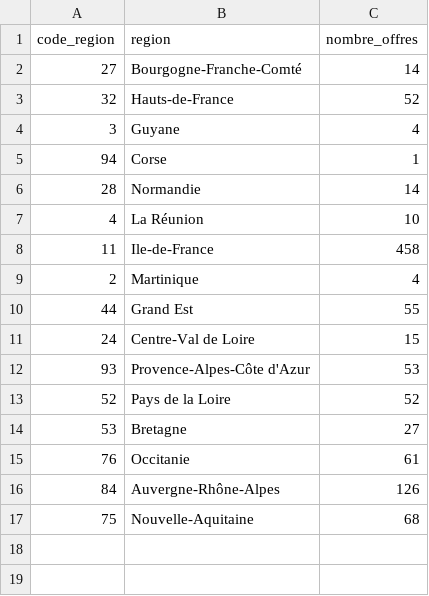
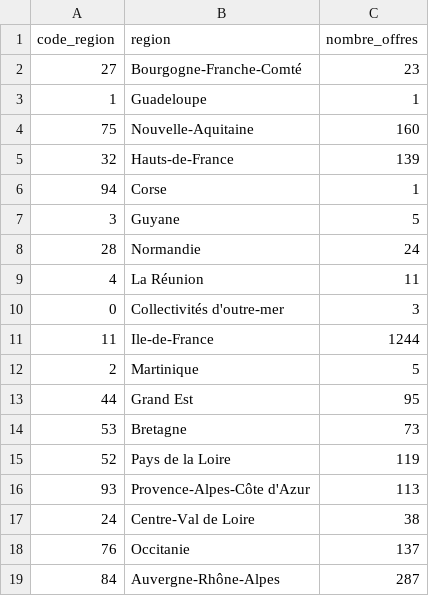
Before and after one commit to ferialzamoun-afk/P15, a CSV file: streamlit_app/data/processed/marts/offers_by_region.csv, drawn as a sheet.

```diff
--- a/streamlit_app/data/processed/marts/offers_by_region.csv
+++ b/streamlit_app/data/processed/marts/offers_by_region.csv
@@ -1,17 +1,19 @@
 code_region,region,nombre_offres
-27,Bourgogne-Franche-Comté,14
-32,Hauts-de-France,52
-3,Guyane,4
+27,Bourgogne-Franche-Comté,23
+1,Guadeloupe,1
+75,Nouvelle-Aquitaine,160
+32,Hauts-de-France,139
 94,Corse,1
-28,Normandie,14
-4,La Réunion,10
-11,Ile-de-France,458
-2,Martinique,4
-44,Grand Est,55
-24,Centre-Val de Loire,15
-93,Provence-Alpes-Côte d'Azur,53
-52,Pays de la Loire,52
-53,Bretagne,27
-76,Occitanie,61
-84,Auvergne-Rhône-Alpes,126
-75,Nouvelle-Aquitaine,68
+3,Guyane,5
+28,Normandie,24
+4,La Réunion,11
+0,Collectivités d'outre-mer,3
+11,Ile-de-France,1244
+2,Martinique,5
+44,Grand Est,95
+53,Bretagne,73
+52,Pays de la Loire,119
+93,Provence-Alpes-Côte d'Azur,113
+24,Centre-Val de Loire,38
+76,Occitanie,137
+84,Auvergne-Rhône-Alpes,287
```
Also changed, not shown: streamlit_app/data/processed/marts/kpi_by_region.csv, streamlit_app/data/processed/marts/offers_by_departement.csv, 56 other files.
